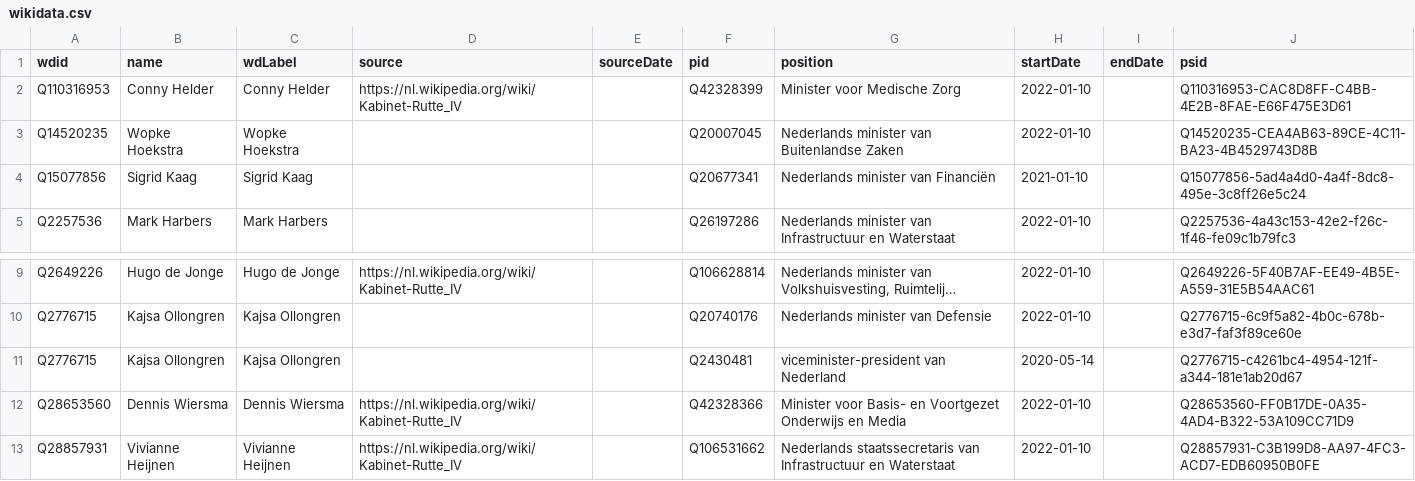
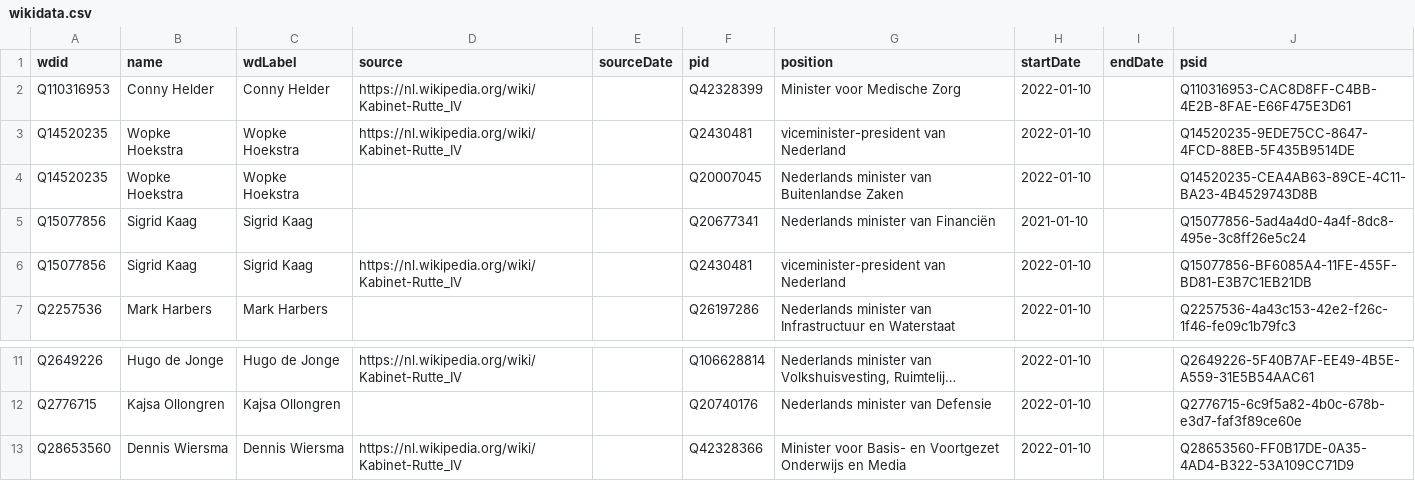
Before and after one commit to every-politician-scrapers/netherlands-cabinet, a CSV file: sources/cabinet-nlwiki/wikidata.csv, drawn as a sheet; only a part is shown, gaps mark what is left out; the shorter side is filled out with more unchanged rows; long unchanged cells end in …; removed rows and columns are numbered as before the commit, all else as after; the diff names each change by its address in the sheet, - before the commit and + after, or states it on an @@ line.

Commit message:
refresh data

```diff
--- a/sources/cabinet-nlwiki/wikidata.csv
+++ b/sources/cabinet-nlwiki/wikidata.csv
+row 3: Q14520235 | Wopke Hoekstra | Wopke Hoekstra | https://nl.wikipedia.org/wiki/Kabinet-Rutte_IV |  | Q2430481 | viceminister-president van Nederland | 2022-01-10 |  | Q14520235-9EDE75CC-8647-4FCD-88EB-5F435B9514DE
+row 6: Q15077856 | Sigrid Kaag | Sigrid Kaag | https://nl.wikipedia.org/wiki/Kabinet-Rutte_IV |  | Q2430481 | viceminister-president van Nederland | 2022-01-10 |  | Q15077856-BF6085A4-11FE-455F-BD81-E3B7C1EB21DB
-row 11: Q2776715 | Kajsa Ollongren | Kajsa Ollongren |  |  | Q2430481 | viceminister-president van Nederland | 2020-05-14 |  | Q2776715-c4261bc4-4954-121f-a344-181e1ab20d67
```
Also changed, not shown: sources/cabinet-nlwiki/diff.csv, wikidata/wanted-positions.csv.
